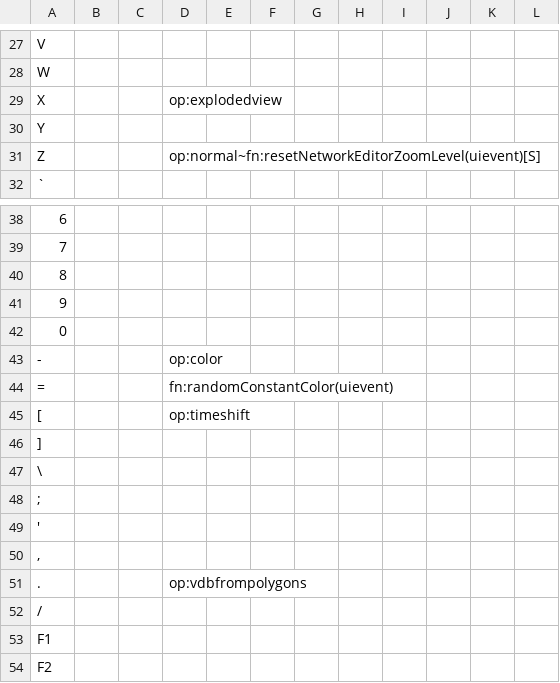
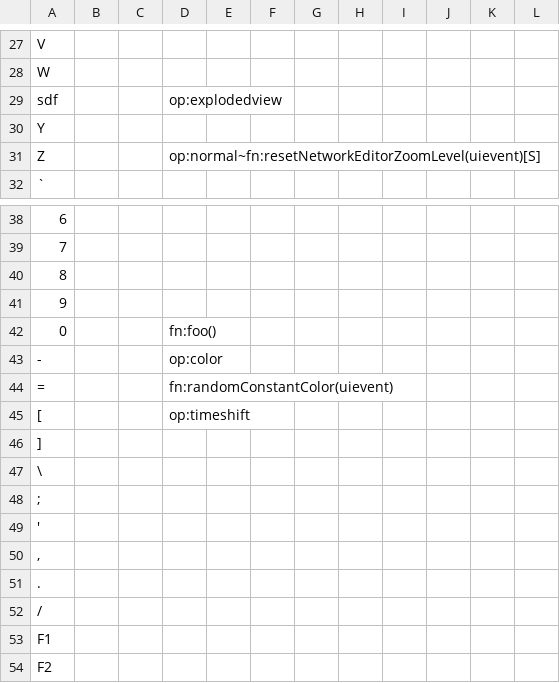
Before and after one commit to nkallen/houdini-prefs, a CSV file: hotkeys.csv, drawn as a sheet; only a part is shown, gaps mark what is left out.

```diff
--- a/hotkeys.csv
+++ b/hotkeys.csv
@@ -35,3 +35,3 @@ V,,,,,,,,,,,
 W,,,,,,,,,,,
-X,,,op:explodedview,,,,,,,,
+sdf,,,op:explodedview,,,,,,,,
 Y,,,,,,,,,,,
@@ -48,3 +48,3 @@ Z,,,op:normal~fn:resetNetworkEditorZoomLevel(uievent)[S],,,,,,,,
 9,,,,,,,,,,,
-0,,,,,,,,,,,
+0,,,fn:foo(),,,,,,,,
 -,,,op:color,,,,,,,,
@@ -57,3 +57,3 @@ Z,,,op:normal~fn:resetNetworkEditorZoomLevel(uievent)[S],,,,,,,,
 ",",,,,,,,,,,,
-.,,,op:vdbfrompolygons,,,,,,,,
+.,,,,,,,,,,,
 /,,,,,,,,,,,
```
Also changed, not shown: hcommander.csv, 2 other files.
